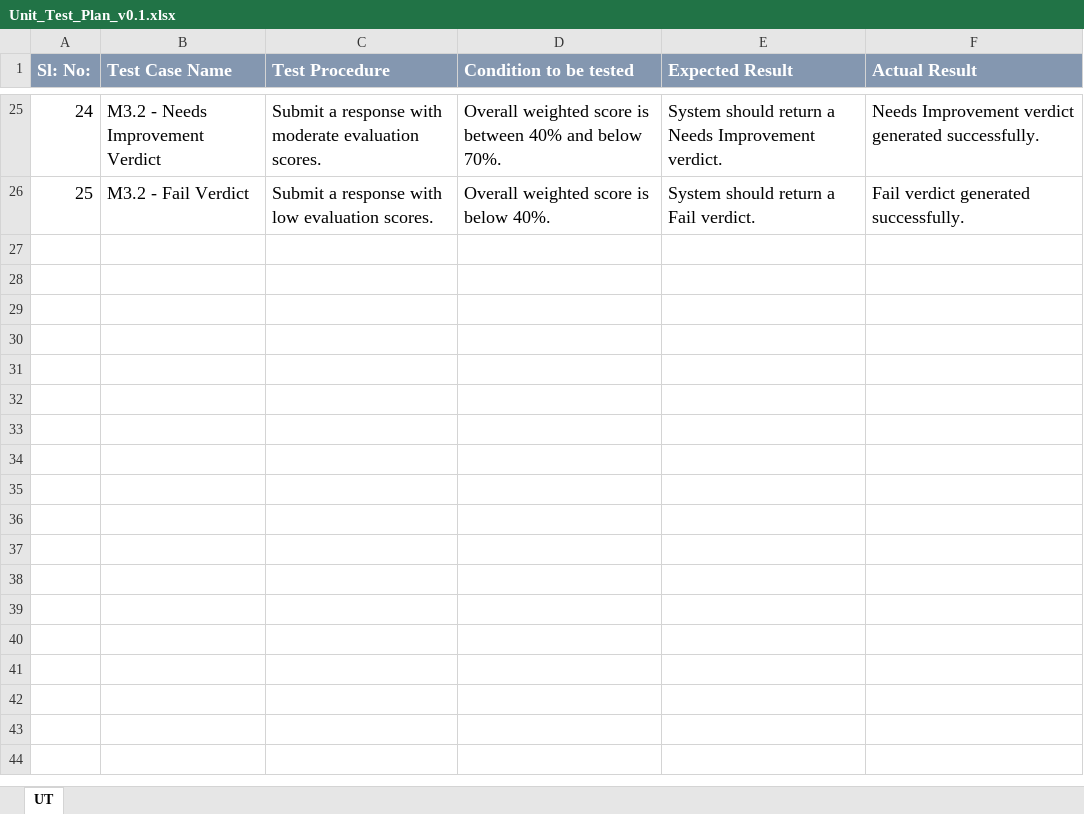
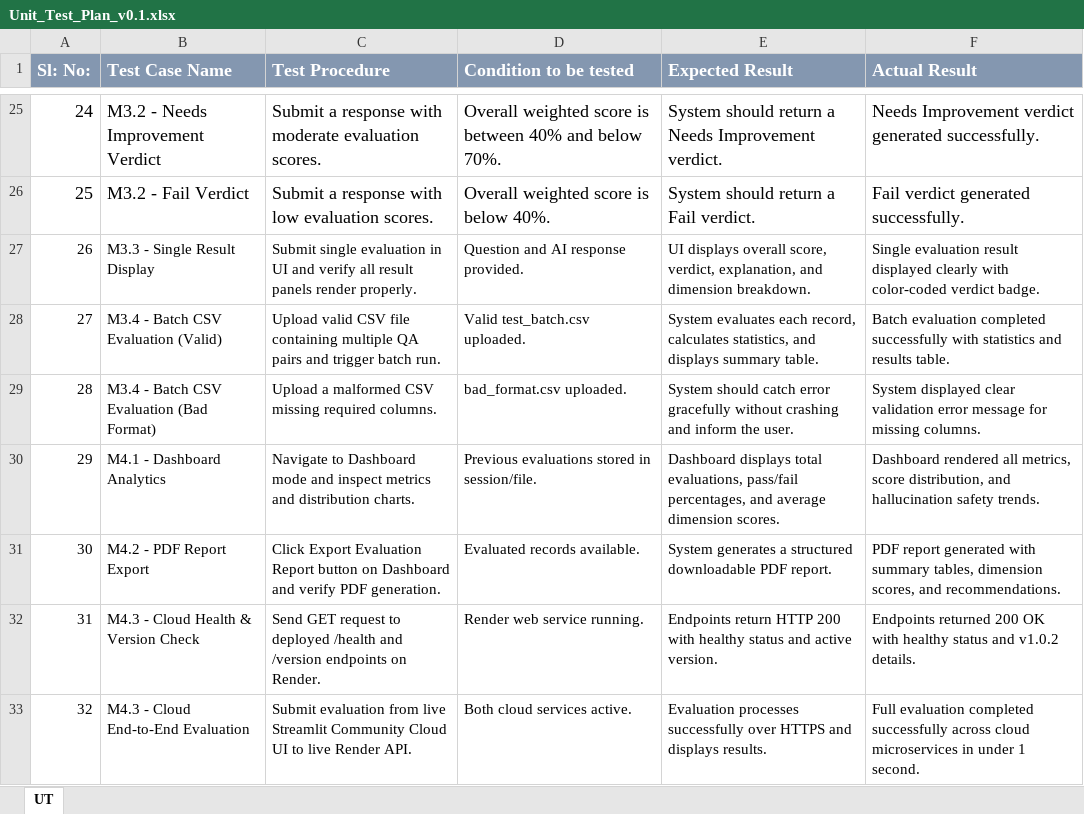
Before and after one commit to Sanjanaedigi/Development-of-AI-Response-Validation-System-with-Hallucination-Detection-Assistance, an Excel workbook: Agile/Unit_Test_Plan_v0.1.xlsx, sheet UT, drawn as a sheet; only a part is shown, gaps mark what is left out; values as stored, in another font and other column widths than the file's, no borders; the diff names each change by its address in the sheet, - before the commit and + after, or states it on an @@ line.

```diff
--- a/Agile/Unit_Test_Plan_v0.1.xlsx (sheet UT)
+++ b/Agile/Unit_Test_Plan_v0.1.xlsx (sheet UT)
+row 27: 26 | M3.3 - Single Result Display | Submit single evaluation in UI and verify all result panels render properly. | Question and AI response provided. | UI displays overall score, verdict, explanation, and dimension breakdown. | Single evaluation result displayed clearly with color-coded verdict badge.
+row 28: 27 | M3.4 - Batch CSV Evaluation (Valid) | Upload valid CSV file containing multiple QA pairs and trigger batch run. | Valid test_batch.csv uploaded. | System evaluates each record, calculates statistics, and displays summary table. | Batch evaluation completed successfully with statistics and results table.
+row 29: 28 | M3.4 - Batch CSV Evaluation (Bad Format) | Upload a malformed CSV missing required columns. | bad_format.csv uploaded. | System should catch error gracefully without crashing and inform the user. | System displayed clear validation error message for missing columns.
+row 30: 29 | M4.1 - Dashboard Analytics | Navigate to Dashboard mode and inspect metrics and distribution charts. | Previous evaluations stored in session/file. | Dashboard displays total evaluations, pass/fail percentages, and average dimension scores. | Dashboard rendered all metrics, score distribution, and hallucination safety trends.
+row 31: 30 | M4.2 - PDF Report Export | Click Export Evaluation Report button on Dashboard and verify PDF generation. | Evaluated records available. | System generates a structured downloadable PDF report. | PDF report generated with summary tables, dimension scores, and recommendations.
+row 32: 31 | M4.3 - Cloud Health & Version Check | Send GET request to deployed /health and /version endpoints on Render. | Render web service running. | Endpoints return HTTP 200 with healthy status and active version. | Endpoints returned 200 OK with healthy status and v1.0.2 details.
+row 33: 32 | M4.3 - Cloud End-to-End Evaluation | Submit evaluation from live Streamlit Community Cloud UI to live Render API. | Both cloud services active. | Evaluation processes successfully over HTTPS and displays results. | Full evaluation completed successfully across cloud microservices in under 1 second.
```
Also changed, not shown: Agile/Agile_Template_v0.1.xlsx, Agile/Defect_Tracker Template_v0.1.xlsx.
